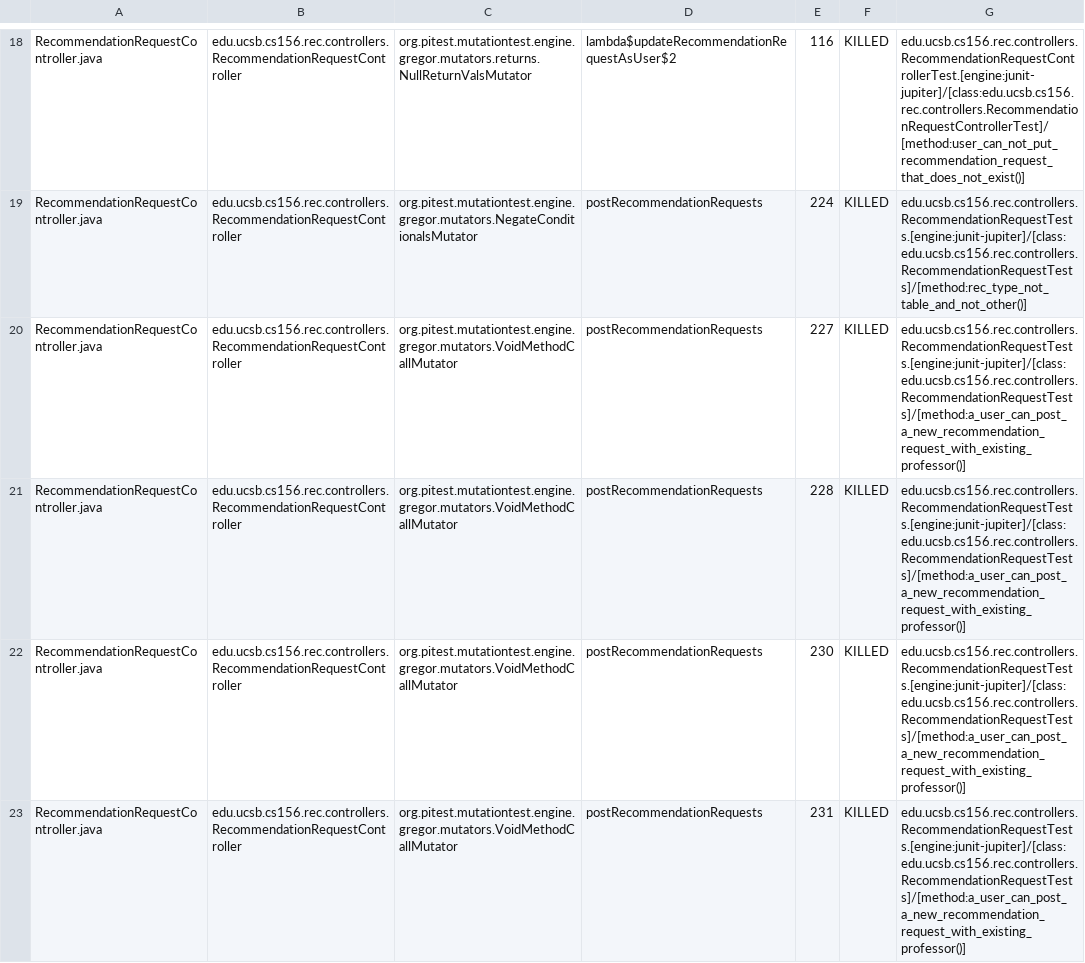
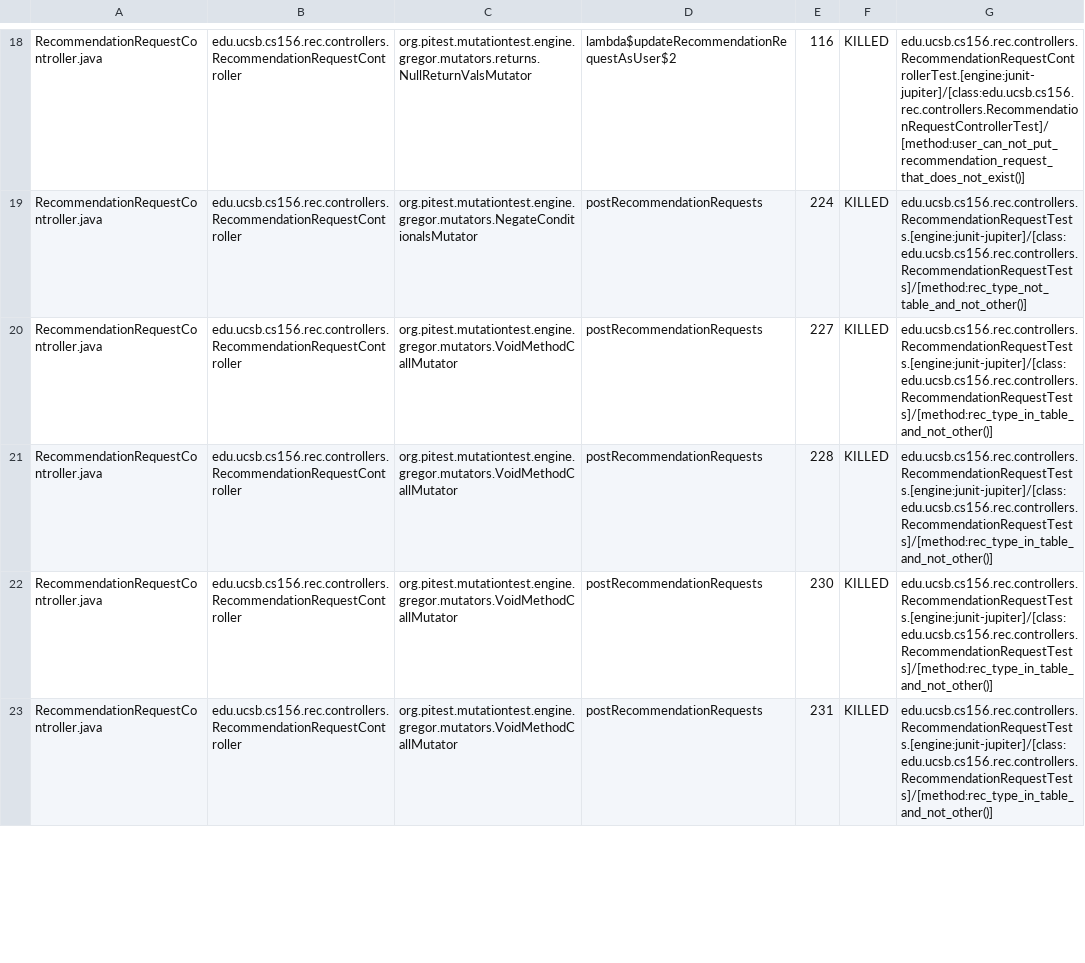
Before and after one commit to ucsb-cs156-s25/proj-rec-s25-16, a CSV file: pitest/mutations.csv, drawn as a sheet; only a part is shown, gaps mark what is left out; the diff covers the shown part only.

Commit message:
Deploying to gh-pages from @ ucsb-cs156-s25/proj-rec-s25-16@d653e6f2291c615ed35c7294e6d8439c26cb5577 🚀

```diff
--- a/pitest/mutations.csv
+++ b/pitest/mutations.csv
@@ -19,5 +19,5 @@ RecommendationRequestController.java,edu.ucsb.cs156.rec.controllers.Recommendati
 RecommendationRequestController.java,edu.ucsb.cs156.rec.controllers.RecommendationRequestController,org.pitest.mutationtest.engine.gregor.mutators.NegateConditionalsMutator,postRecommendationRequests,224,KILLED,edu.ucsb.cs156.rec.controllers.RecommendationRequestTests.[engine:junit-jupiter]/[class:edu.ucsb.cs156.rec.controllers.RecommendationRequestTests]/[method:rec_type_not_table_and_not_other()]
-RecommendationRequestController.java,edu.ucsb.cs156.rec.controllers.RecommendationRequestController,org.pitest.mutationtest.engine.gregor.mutators.VoidMethodCallMutator,postRecommendationRequests,227,KILLED,edu.ucsb.cs156.rec.controllers.RecommendationRequestTests.[engine:junit-jupiter]/[class:edu.ucsb.cs156.rec.controllers.RecommendationRequestTests]/[method:a_user_can_post_a_new_recommendation_request_with_existing_professor()]
-RecommendationRequestController.java,edu.ucsb.cs156.rec.controllers.RecommendationRequestController,org.pitest.mutationtest.engine.gregor.mutators.VoidMethodCallMutator,postRecommendationRequests,228,KILLED,edu.ucsb.cs156.rec.controllers.RecommendationRequestTests.[engine:junit-jupiter]/[class:edu.ucsb.cs156.rec.controllers.RecommendationRequestTests]/[method:a_user_can_post_a_new_recommendation_request_with_existing_professor()]
-RecommendationRequestController.java,edu.ucsb.cs156.rec.controllers.RecommendationRequestController,org.pitest.mutationtest.engine.gregor.mutators.VoidMethodCallMutator,postRecommendationRequests,230,KILLED,edu.ucsb.cs156.rec.controllers.RecommendationRequestTests.[engine:junit-jupiter]/[class:edu.ucsb.cs156.rec.controllers.RecommendationRequestTests]/[method:a_user_can_post_a_new_recommendation_request_with_existing_professor()]
-RecommendationRequestController.java,edu.ucsb.cs156.rec.controllers.RecommendationRequestController,org.pitest.mutationtest.engine.gregor.mutators.VoidMethodCallMutator,postRecommendationRequests,231,KILLED,edu.ucsb.cs156.rec.controllers.RecommendationRequestTests.[engine:junit-jupiter]/[class:edu.ucsb.cs156.rec.controllers.RecommendationRequestTests]/[method:a_user_can_post_a_new_recommendation_request_with_existing_professor()]
+RecommendationRequestController.java,edu.ucsb.cs156.rec.controllers.RecommendationRequestController,org.pitest.mutationtest.engine.gregor.mutators.VoidMethodCallMutator,postRecommendationRequests,227,KILLED,edu.ucsb.cs156.rec.controllers.RecommendationRequestTests.[engine:junit-jupiter]/[class:edu.ucsb.cs156.rec.controllers.RecommendationRequestTests]/[method:rec_type_in_table_and_not_other()]
+RecommendationRequestController.java,edu.ucsb.cs156.rec.controllers.RecommendationRequestController,org.pitest.mutationtest.engine.gregor.mutators.VoidMethodCallMutator,postRecommendationRequests,228,KILLED,edu.ucsb.cs156.rec.controllers.RecommendationRequestTests.[engine:junit-jupiter]/[class:edu.ucsb.cs156.rec.controllers.RecommendationRequestTests]/[method:rec_type_in_table_and_not_other()]
+RecommendationRequestController.java,edu.ucsb.cs156.rec.controllers.RecommendationRequestController,org.pitest.mutationtest.engine.gregor.mutators.VoidMethodCallMutator,postRecommendationRequests,230,KILLED,edu.ucsb.cs156.rec.controllers.RecommendationRequestTests.[engine:junit-jupiter]/[class:edu.ucsb.cs156.rec.controllers.RecommendationRequestTests]/[method:rec_type_in_table_and_not_other()]
+RecommendationRequestController.java,edu.ucsb.cs156.rec.controllers.RecommendationRequestController,org.pitest.mutationtest.engine.gregor.mutators.VoidMethodCallMutator,postRecommendationRequests,231,KILLED,edu.ucsb.cs156.rec.controllers.RecommendationRequestTests.[engine:junit-jupiter]/[class:edu.ucsb.cs156.rec.controllers.RecommendationRequestTests]/[method:rec_type_in_table_and_not_other()]
```
Also changed, not shown: 8 edited cells elsewhere in this file, 11 other files.
